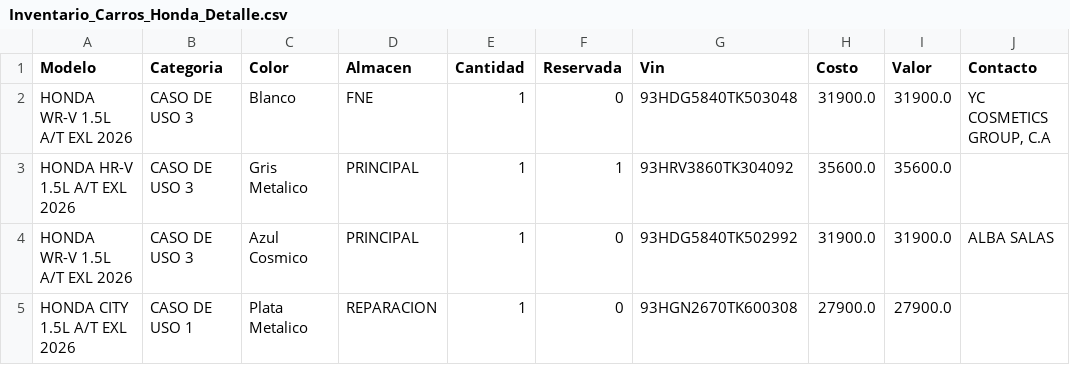
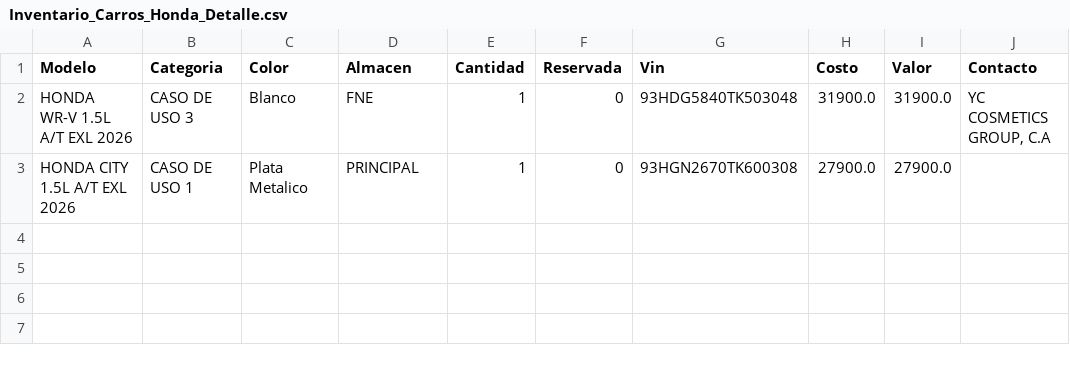
Before and after one commit to latinbienti-sys/inventariohonda, a CSV file: Inventario_Carros_Honda_Detalle.csv, drawn as a sheet.

Commit message:
Actualizacion automatica del inventario (2026-10-13 21:00 UTC)

```diff
--- a/Inventario_Carros_Honda_Detalle.csv
+++ b/Inventario_Carros_Honda_Detalle.csv
@@ -2,4 +2,2 @@
 HONDA WR-V 1.5L A/T EXL 2026;CASO DE USO 3;Blanco;FNE;1;0;93HDG5840TK503048;31900.0;31900.0;YC COSMETICS GROUP, C.A
-HONDA HR-V 1.5L A/T EXL 2026;CASO DE USO 3;Gris Metalico;PRINCIPAL;1;1;93HRV3860TK304092;35600.0;35600.0;
-HONDA WR-V 1.5L A/T EXL 2026;CASO DE USO 3;Azul Cosmico;PRINCIPAL;1;0;93HDG5840TK502992;31900.0;31900.0;ALBA SALAS
-HONDA CITY 1.5L A/T EXL 2026;CASO DE USO 1;Plata Metalico;REPARACION;1;0;93HGN2670TK600308;27900.0;27900.0;
+HONDA CITY 1.5L A/T EXL 2026;CASO DE USO 1;Plata Metalico;PRINCIPAL;1;0;93HGN2670TK600308;27900.0;27900.0;
```
Also changed, not shown: Inventario_Carros_Honda_Resumen.csv, 2 other files.
